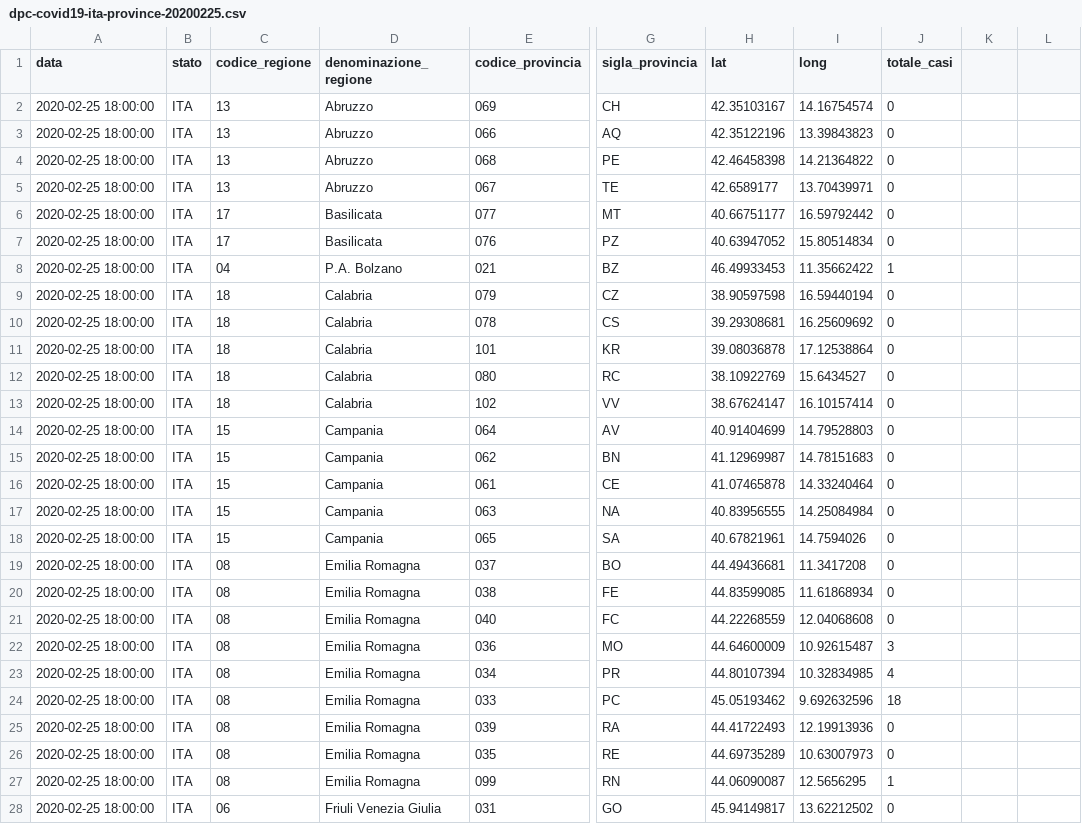
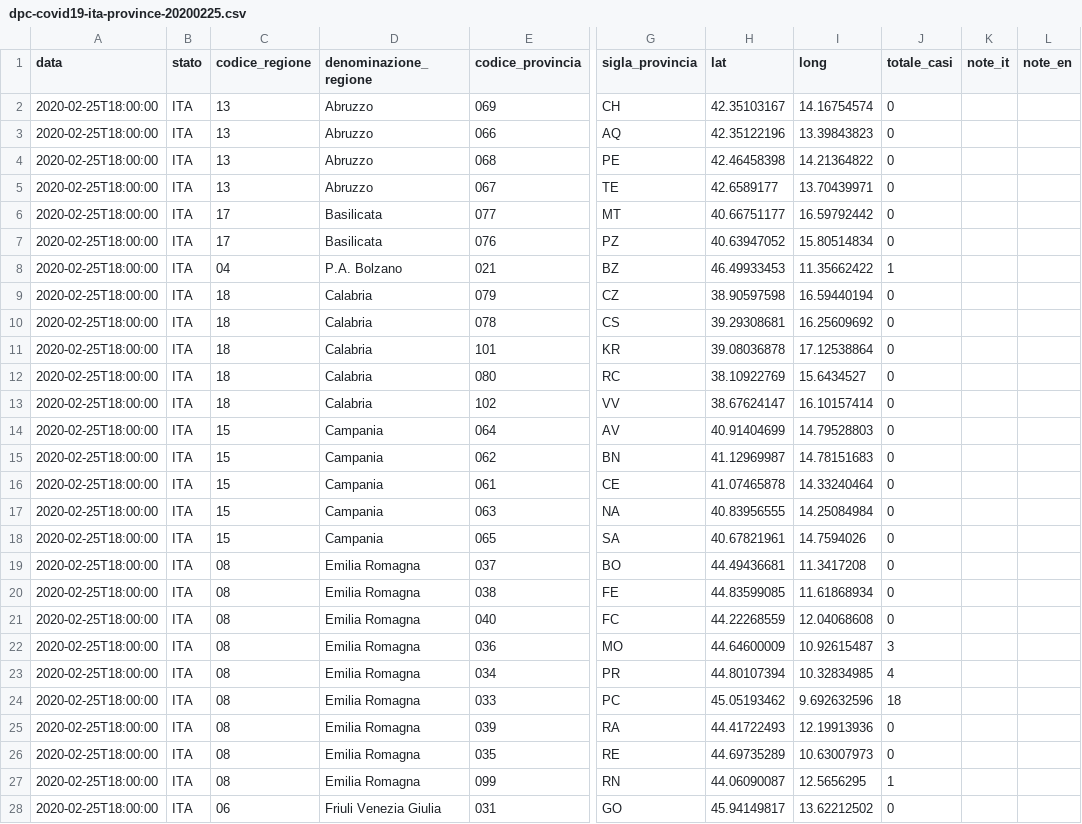
Before and after one commit to fl4tcircl3/COVID-19, a CSV file: dati-province/prepped/dpc-covid19-ita-province-20200225.csv, drawn as a sheet; only a part is shown, gaps mark what is left out; the diff covers the shown part only; the diff names each change by its address in the sheet, - before the commit and + after, or states it on an @@ line.

```diff
--- a/dati-province/prepped/dpc-covid19-ita-province-20200225.csv
+++ b/dati-province/prepped/dpc-covid19-ita-province-20200225.csv
-K1: (empty)
+K1: note_it
-L1: (empty)
+L1: note_en
-A2:A28 (data): 2020-02-25 18:00:00
+A2:A28 (data): 2020-02-25T18:00:00
```
Also changed, not shown: 80 edited cells elsewhere in this file, dati-province/prepped/dpc-covid19-ita-province-20200224.csv, dati-province/prepped/dpc-covid19-ita-province-20200226.csv, 30 other files.
